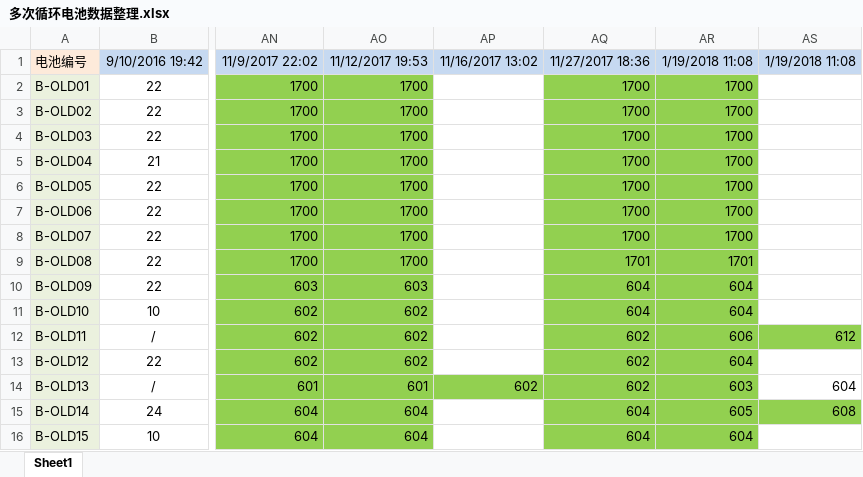
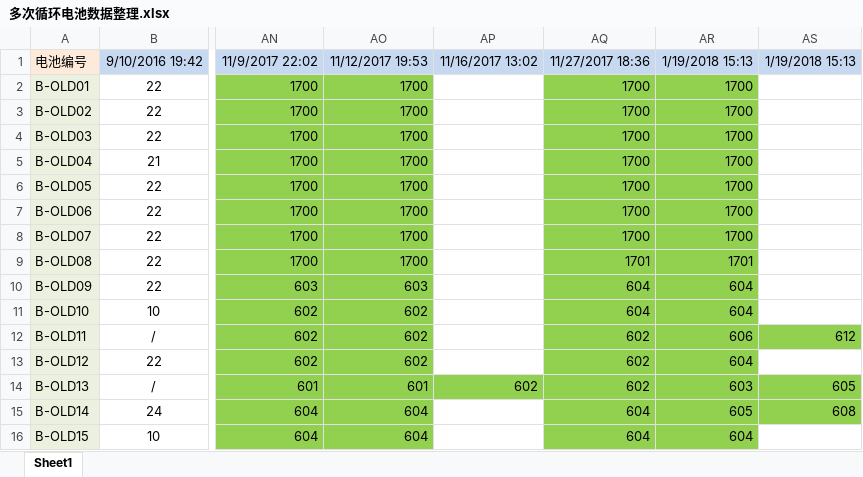
Before and after one commit to DHU-A501/Li-ion-Battery-Data, an Excel workbook: 多次循环电池数据整理.xlsx, sheet Sheet1, drawn as a sheet; only a part is shown, gaps mark what is left out; values as stored, in another font and other column widths than the file's, no borders; the diff names each change by its address in the sheet, - before the commit and + after, or states it on an @@ line.

```diff
--- a/多次循环电池数据整理.xlsx (sheet Sheet1)
+++ b/多次循环电池数据整理.xlsx (sheet Sheet1)
-AR1: 1/19/2018 11:08
+AR1: 1/19/2018 15:13
-AS1: 1/19/2018 11:08
+AS1: 1/19/2018 15:13
-AS14: 604
+AS14: 605
-AS14 fill: none
+AS14 fill: #92D050
```
Also changed, not shown: 1 other file.
